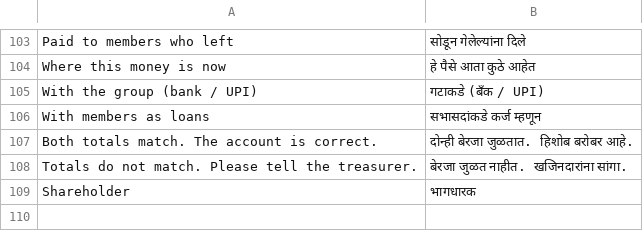
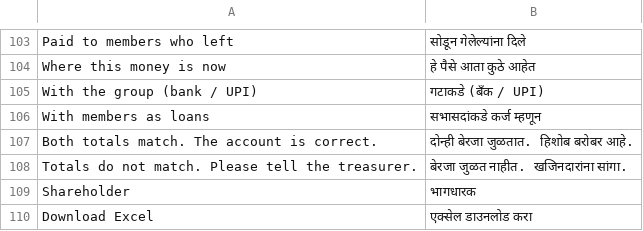
Before and after one commit to Mayuritupe23/abhimanyu-family-bachatgat, a CSV file: nova_core/translations/mr.csv, drawn as a sheet; only a part is shown, gaps mark what is left out; the diff names each change by its address in the sheet, - before the commit and + after, or states it on an @@ line.

Commit message:
feat: download the monthly sheet and statement as image or Excel, share from the phone

```diff
--- a/nova_core/translations/mr.csv
+++ b/nova_core/translations/mr.csv
+row 110: Download Excel | एक्सेल डाउनलोड करा
```
Also changed, not shown: 35 other files.
